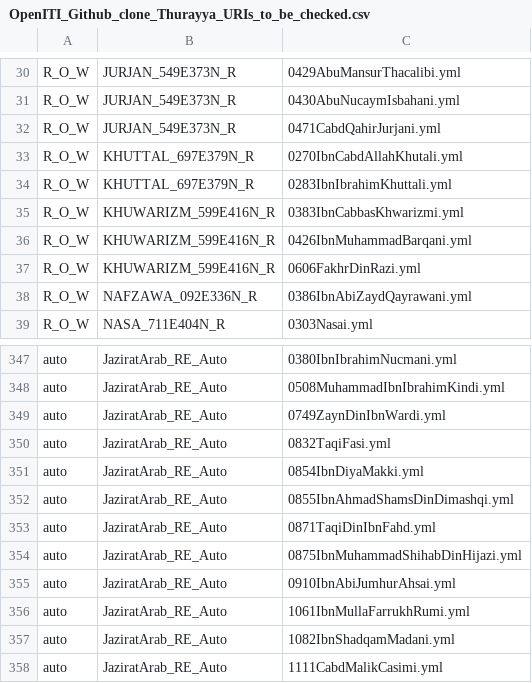
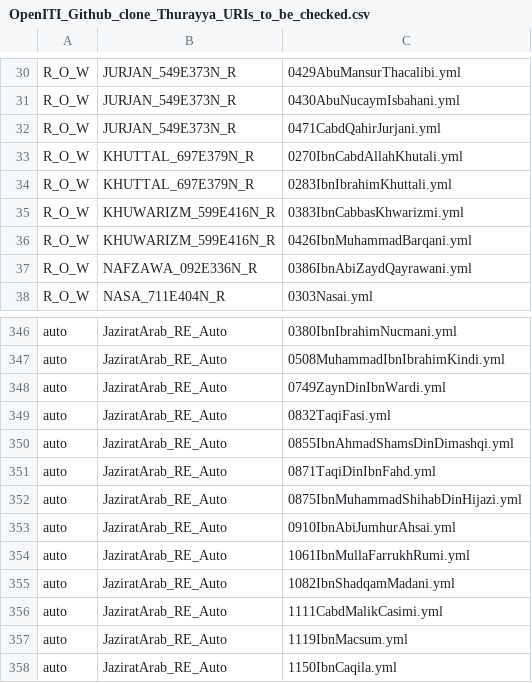
Before and after one commit to OpenITI/kitab-metadata-automation, a CSV file: output/OpenITI_Github_clone_Thurayya_URIs_to_be_checked.csv, drawn as a sheet; only a part is shown, gaps mark what is left out; the shorter side is filled out with more unchanged rows; the diff names each change by its address in the sheet, - before the commit and + after, or states it on an @@ line.

Commit message:
output generated

```diff
--- a/output/OpenITI_Github_clone_Thurayya_URIs_to_be_checked.csv
+++ b/output/OpenITI_Github_clone_Thurayya_URIs_to_be_checked.csv
-row 37: R_O_W | KHUWARIZM_599E416N_R | 0606FakhrDinRazi.yml
-row 351: auto | JaziratArab_RE_Auto | 0854IbnDiyaMakki.yml
```
Also changed, not shown: 7 other files.
